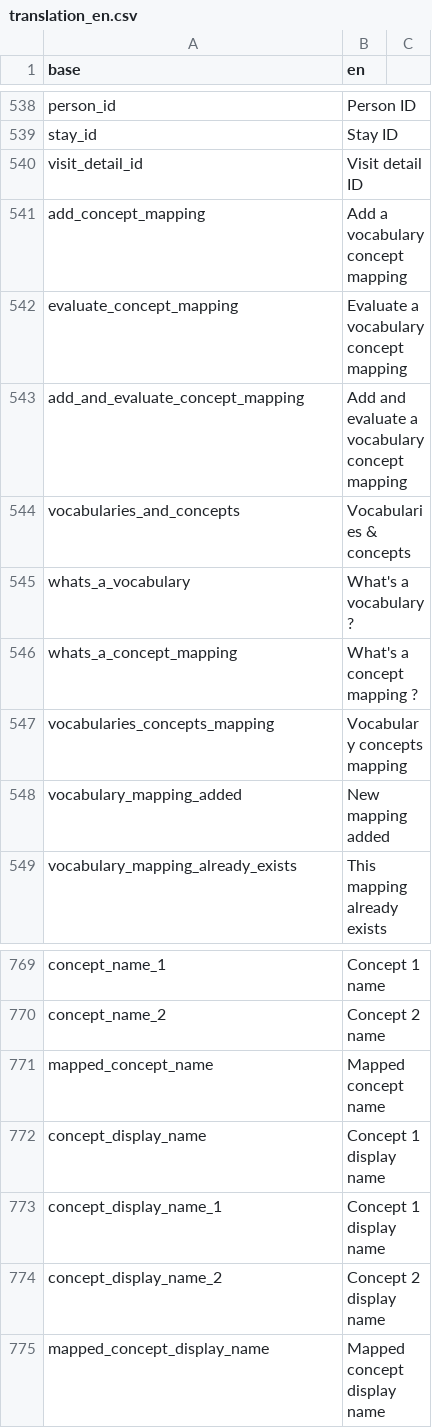
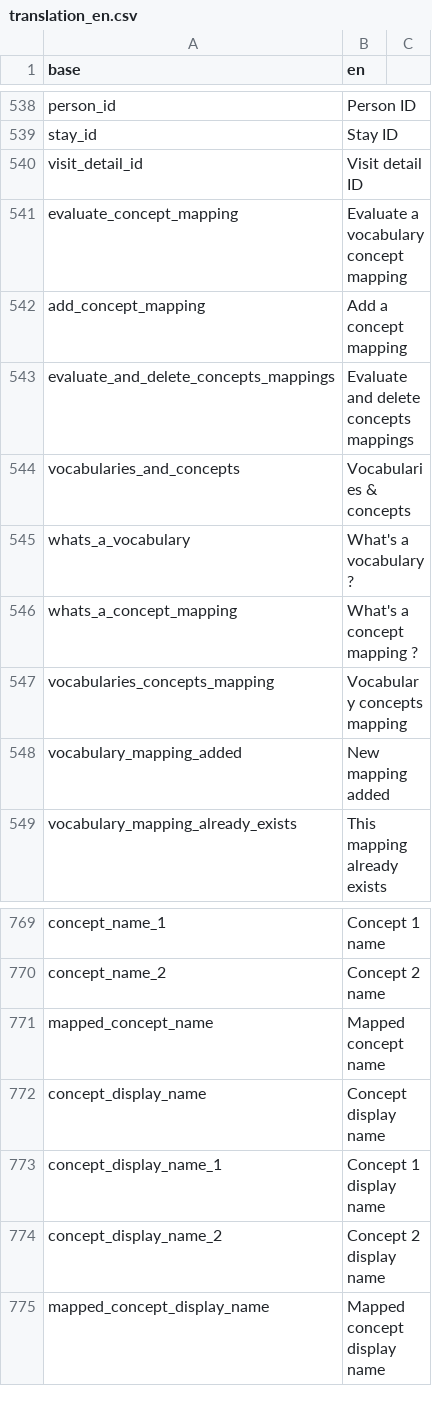
Before and after one commit to BorisDelange/linkr_shinyproxy, a CSV file: translations/translation_en.csv, drawn as a sheet; only a part is shown, gaps mark what is left out.

```diff
--- a/translations/translation_en.csv
+++ b/translations/translation_en.csv
@@ -540,5 +540,5 @@ stay_id,Stay ID
 visit_detail_id,Visit detail ID
-add_concept_mapping,Add a vocabulary concept mapping
 evaluate_concept_mapping,Evaluate a vocabulary concept mapping
-add_and_evaluate_concept_mapping,Add and evaluate a vocabulary concept mapping
+add_concept_mapping,Add a concept mapping
+evaluate_and_delete_concepts_mappings,Evaluate and delete concepts mappings
 vocabularies_and_concepts,Vocabularies & concepts
@@ -771,3 +771,3 @@ concept_name_2,Concept 2 name
 mapped_concept_name,Mapped concept name
-concept_display_name,Concept 1 display name
+concept_display_name,Concept display name
 concept_display_name_1,Concept 1 display name
```
Also changed, not shown: translations/translation_fr.csv, 3 other files.
